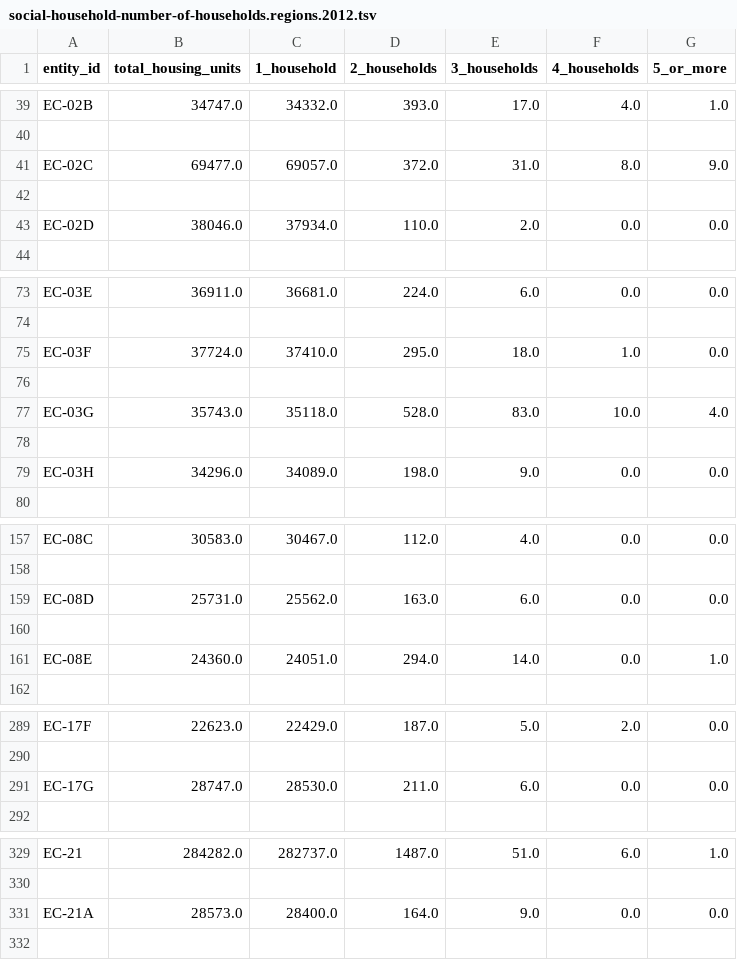
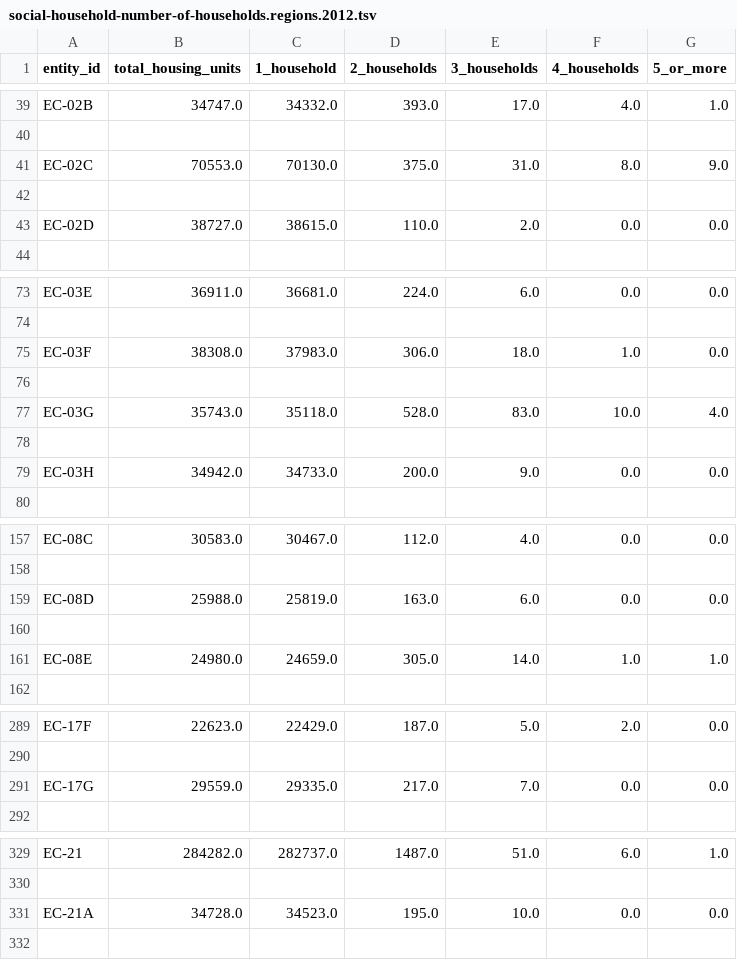
Before and after one commit to vibhatha/gig-data, a TSV file: gig2/social-household-number-of-households.regions.2012.tsv, drawn as a sheet; only a part is shown, gaps mark what is left out; the diff covers the shown part only.

```diff
--- a/gig2/social-household-number-of-households.regions.2012.tsv
+++ b/gig2/social-household-number-of-households.regions.2012.tsv
@@ -40,5 +40,5 @@ EC-02B	34747.0	34332.0	393.0	17.0	4.0	1.0
 
-EC-02C	69477.0	69057.0	372.0	31.0	8.0	9.0
+EC-02C	70553.0	70130.0	375.0	31.0	8.0	9.0
 
-EC-02D	38046.0	37934.0	110.0	2.0	0.0	0.0
+EC-02D	38727.0	38615.0	110.0	2.0	0.0	0.0
 
@@ -74,3 +74,3 @@ EC-03E	36911.0	36681.0	224.0	6.0	0.0	0.0
 
-EC-03F	37724.0	37410.0	295.0	18.0	1.0	0.0
+EC-03F	38308.0	37983.0	306.0	18.0	1.0	0.0
 
@@ -78,3 +78,3 @@ EC-03G	35743.0	35118.0	528.0	83.0	10.0	4.0
 
-EC-03H	34296.0	34089.0	198.0	9.0	0.0	0.0
+EC-03H	34942.0	34733.0	200.0	9.0	0.0	0.0
 
@@ -158,5 +158,5 @@ EC-08C	30583.0	30467.0	112.0	4.0	0.0	0.0
 
-EC-08D	25731.0	25562.0	163.0	6.0	0.0	0.0
+EC-08D	25988.0	25819.0	163.0	6.0	0.0	0.0
 
-EC-08E	24360.0	24051.0	294.0	14.0	0.0	1.0
+EC-08E	24980.0	24659.0	305.0	14.0	1.0	1.0
 
@@ -290,3 +290,3 @@ EC-17F	22623.0	22429.0	187.0	5.0	2.0	0.0
 
-EC-17G	28747.0	28530.0	211.0	6.0	0.0	0.0
+EC-17G	29559.0	29335.0	217.0	7.0	0.0	0.0
 
@@ -330,3 +330,3 @@ EC-21	284282.0	282737.0	1487.0	51.0	6.0	1.0
 
-EC-21A	28573.0	28400.0	164.0	9.0	0.0	0.0
+EC-21A	34728.0	34523.0	195.0	10.0	0.0	0.0
 
```
Also changed, not shown: 2 added rows, 2 removed rows and 58 edited cells elsewhere in this file, gig2/population-ethnicity.regions.2012.tsv, gig2/population-religion.regions.2012.tsv, 28 other files.
